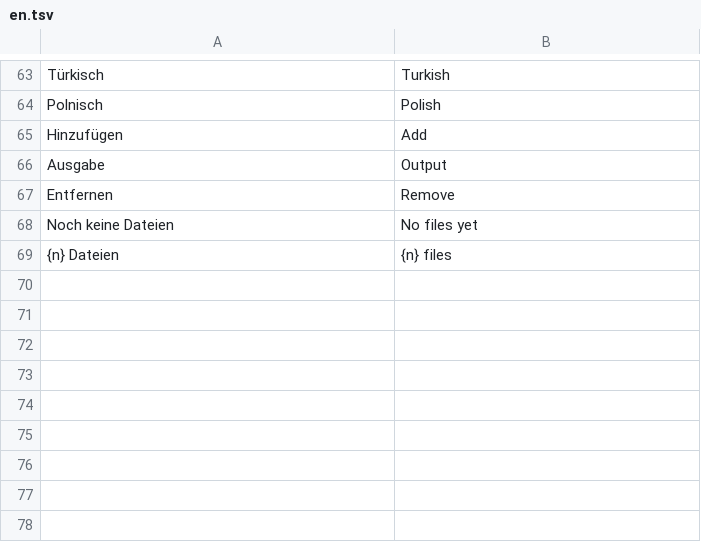
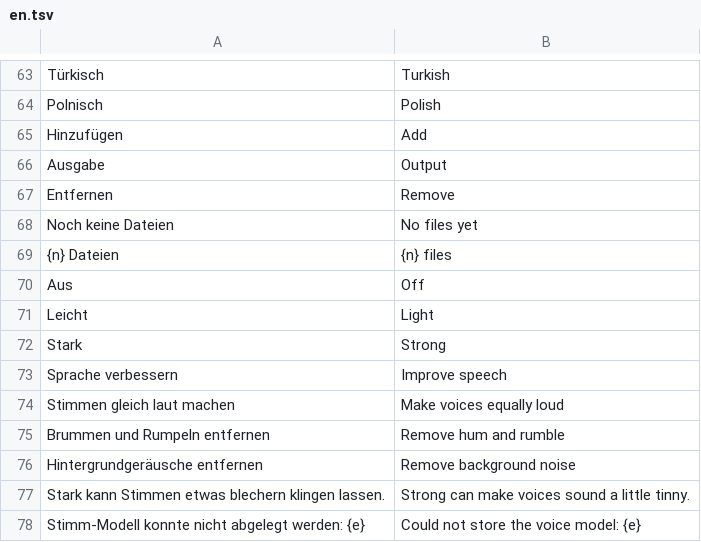
Before and after one commit to 0ldini/werkbank, a TSV file: eigene/wandelwerk/src/en.tsv, drawn as a sheet; only a part is shown, gaps mark what is left out; the diff names each change by its address in the sheet, - before the commit and + after, or states it on an @@ line.

```diff
--- a/eigene/wandelwerk/src/en.tsv
+++ b/eigene/wandelwerk/src/en.tsv
+row 70: Aus | Off
+row 71: Leicht | Light
+row 72: Stark | Strong
+row 73: Sprache verbessern | Improve speech
+row 74: Stimmen gleich laut machen | Make voices equally loud
+row 75: Brummen und Rumpeln entfernen | Remove hum and rumble
+row 76: Hintergrundgeräusche entfernen | Remove background noise
+row 77: Stark kann Stimmen etwas blechern klingen lassen. | Strong can make voices sound a little tinny.
+row 78: Stimm-Modell konnte nicht abgelegt werden: {e} | Could not store the voice model: {e}
```
Also changed, not shown: 6 other files.
